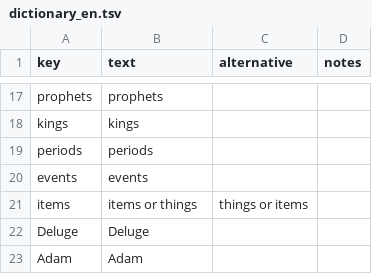
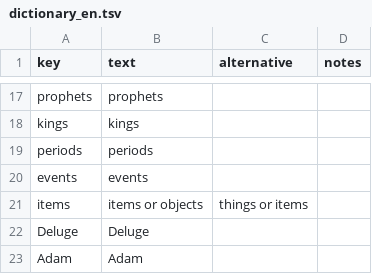
Before and after one commit to kreier/timeline, a TSV file: db/dictionary_en.tsv, drawn as a sheet; only a part is shown, gaps mark what is left out.

```diff
--- a/db/dictionary_en.tsv
+++ b/db/dictionary_en.tsv
@@ -20,3 +20,3 @@ periods	periods
 events	events		
-items	items or things	things or items	
+items	items or objects	things or items	
 Deluge	Deluge		
```
Also changed, not shown: 1 other file.
